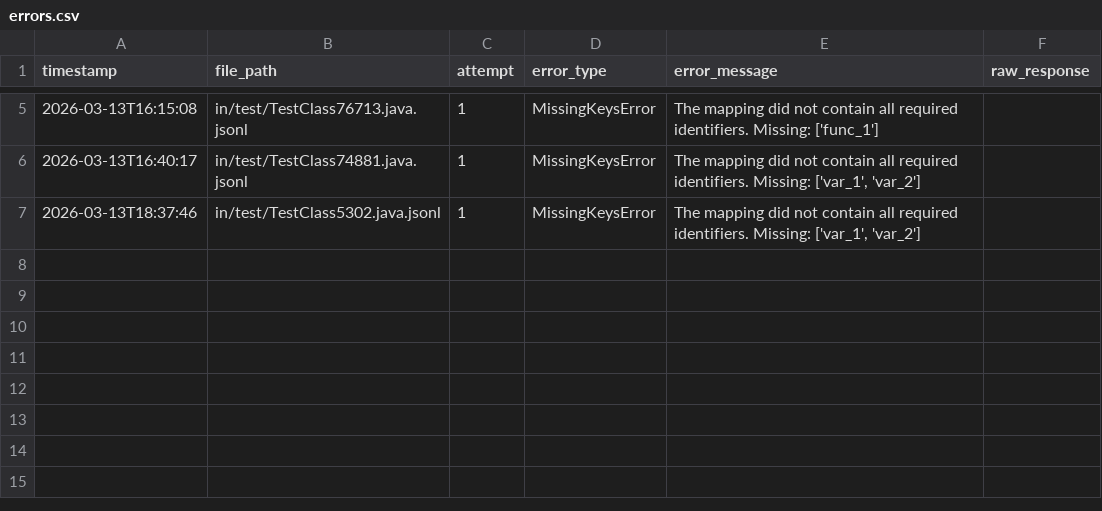
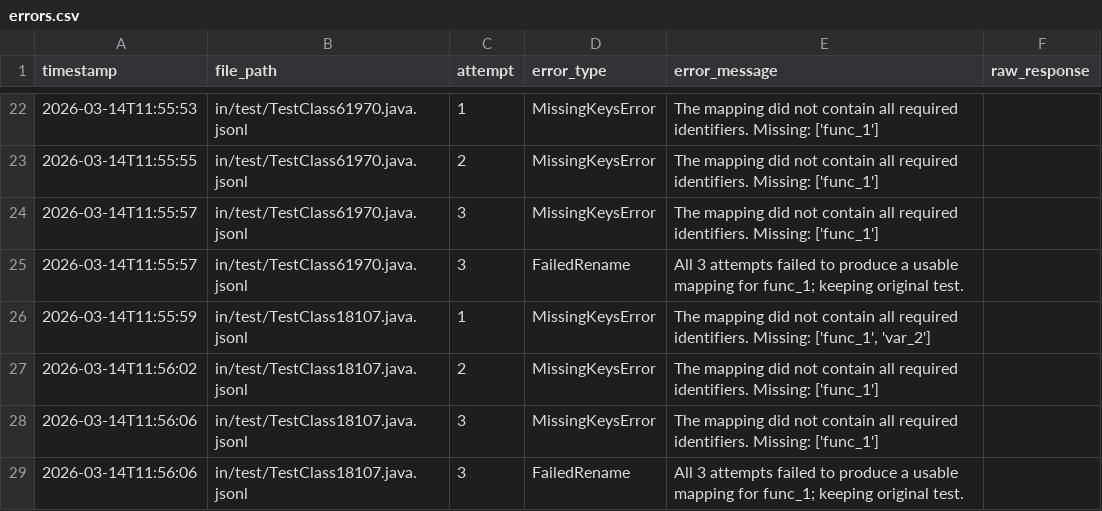
Before and after one commit to JasonLiu1229/master-thesis, a CSV file: out/stats/errors.csv, drawn as a sheet; only a part is shown, gaps mark what is left out; the diff covers the shown part only.

```diff
--- a/out/stats/errors.csv
+++ b/out/stats/errors.csv
@@ -5,3 +22,8 @@ timestamp,file_path,attempt,error_type,error_message,raw_response
-2026-03-13T16:15:08,in/test/TestClass76713.java.jsonl,1,MissingKeysError,The mapping did not contain all required identifiers. Missing: ['func_1'],
-2026-03-13T16:40:17,in/test/TestClass74881.java.jsonl,1,MissingKeysError,"The mapping did not contain all required identifiers. Missing: ['var_1', 'var_2']",
-2026-03-13T18:37:46,in/test/TestClass5302.java.jsonl,1,MissingKeysError,"The mapping did not contain all required identifiers. Missing: ['var_1', 'var_2']",
+2026-03-14T11:55:53,in/test/TestClass61970.java.jsonl,1,MissingKeysError,The mapping did not contain all required identifiers. Missing: ['func_1'],
+2026-03-14T11:55:55,in/test/TestClass61970.java.jsonl,2,MissingKeysError,The mapping did not contain all required identifiers. Missing: ['func_1'],
+2026-03-14T11:55:57,in/test/TestClass61970.java.jsonl,3,MissingKeysError,The mapping did not contain all required identifiers. Missing: ['func_1'],
+2026-03-14T11:55:57,in/test/TestClass61970.java.jsonl,3,FailedRename,All 3 attempts failed to produce a usable mapping for func_1; keeping original test.,
+2026-03-14T11:55:59,in/test/TestClass18107.java.jsonl,1,MissingKeysError,"The mapping did not contain all required identifiers. Missing: ['func_1', 'var_2']",
+2026-03-14T11:56:02,in/test/TestClass18107.java.jsonl,2,MissingKeysError,The mapping did not contain all required identifiers. Missing: ['func_1'],
+2026-03-14T11:56:06,in/test/TestClass18107.java.jsonl,3,MissingKeysError,The mapping did not contain all required identifiers. Missing: ['func_1'],
+2026-03-14T11:56:06,in/test/TestClass18107.java.jsonl,3,FailedRename,All 3 attempts failed to produce a usable mapping for func_1; keeping original test.,
```
Also changed, not shown: 17 added rows and 6 edited cells elsewhere in this file, 47 other files.
